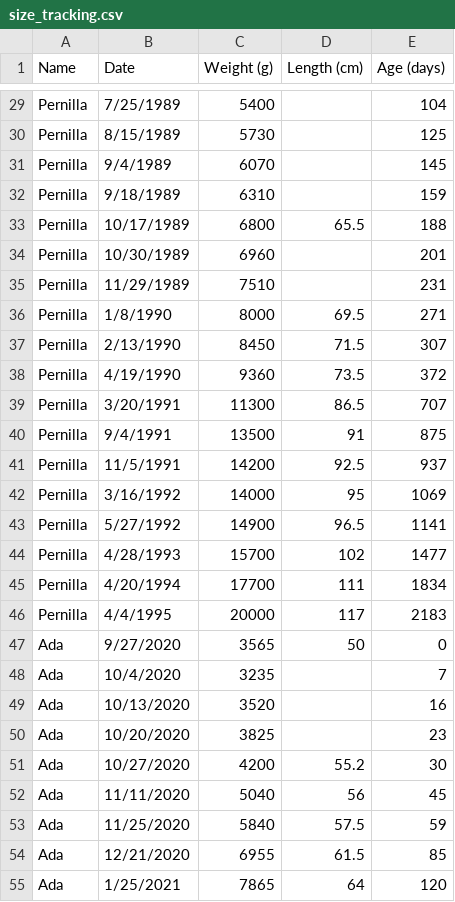
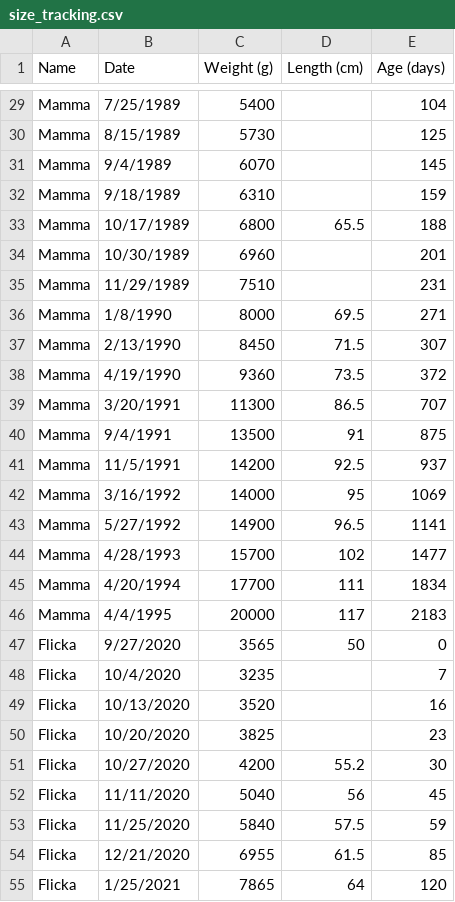
Before and after one commit to inigoalonso/inigoalonso.com, a CSV file: size_tracking.csv, drawn as a sheet; only a part is shown, gaps mark what is left out; the diff covers the shown part only; the diff names each change by its address in the sheet, - before the commit and + after, or states it on an @@ line.

Commit message:
names

```diff
--- a/size_tracking.csv
+++ b/size_tracking.csv
-A29:A46 (Name): Pernilla
+A29:A46 (Name): Mamma
-A47:A55 (Name): Ada
+A47:A55 (Name): Flicka
```
Also changed, not shown: 65 edited cells elsewhere in this file.
